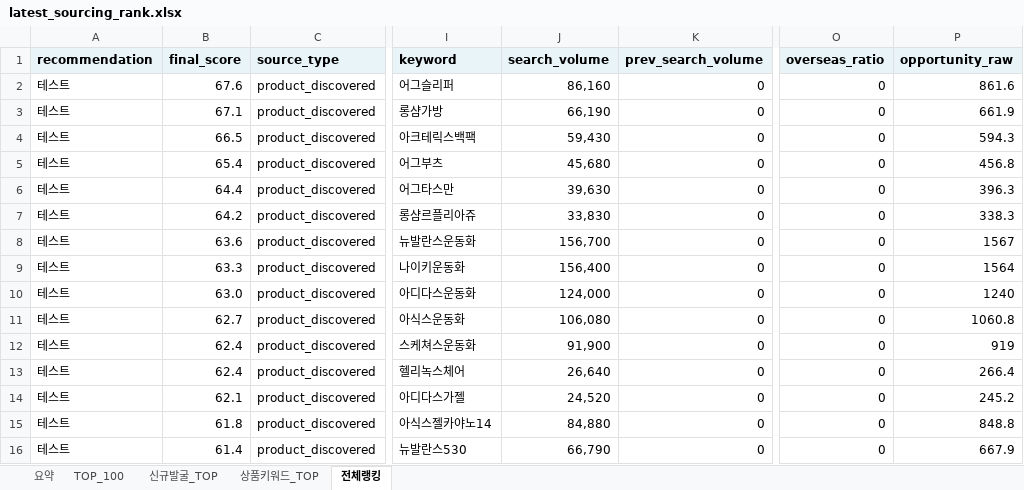
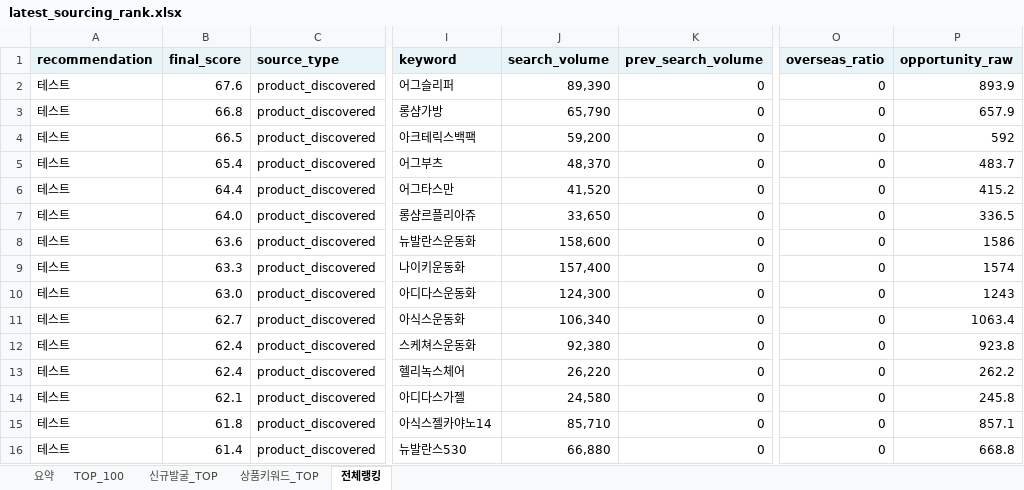
Before and after one commit to tokyonyang/soursing_item, an Excel workbook: dashboard_data/latest_sourcing_rank.xlsx, sheet 전체랭킹, drawn as a sheet; only a part is shown, gaps mark what is left out; values as stored, in another font and other column widths than the file's, no borders; the diff covers the shown part only; the diff names each change by its address in the sheet, - before the commit and + after, or states it on an @@ line.

```diff
--- a/dashboard_data/latest_sourcing_rank.xlsx (sheet 전체랭킹)
+++ b/dashboard_data/latest_sourcing_rank.xlsx (sheet 전체랭킹)
-J2 (search_volume): 86,160
+J2 (search_volume): 89,390
-P2 (opportunity_raw): 861.6
+P2 (opportunity_raw): 893.9
-B3 (final_score): 67.1
+B3 (final_score): 66.8
-J3 (search_volume): 66,190
+J3 (search_volume): 65,790
-P3 (opportunity_raw): 661.9
+P3 (opportunity_raw): 657.9
-J4 (search_volume): 59,430
+J4 (search_volume): 59,200
-P4 (opportunity_raw): 594.3
+P4 (opportunity_raw): 592
-J5 (search_volume): 45,680
+J5 (search_volume): 48,370
-P5 (opportunity_raw): 456.8
+P5 (opportunity_raw): 483.7
-J6 (search_volume): 39,630
+J6 (search_volume): 41,520
-P6 (opportunity_raw): 396.3
+P6 (opportunity_raw): 415.2
-B7 (final_score): 64.2
+B7 (final_score): 64.0
-J7 (search_volume): 33,830
+J7 (search_volume): 33,650
-P7 (opportunity_raw): 338.3
+P7 (opportunity_raw): 336.5
-J8 (search_volume): 156,700
+J8 (search_volume): 158,600
-P8 (opportunity_raw): 1567
+P8 (opportunity_raw): 1586
-J9 (search_volume): 156,400
+J9 (search_volume): 157,400
-P9 (opportunity_raw): 1564
+P9 (opportunity_raw): 1574
-J10 (search_volume): 124,000
+J10 (search_volume): 124,300
-P10 (opportunity_raw): 1240
+P10 (opportunity_raw): 1243
-J11 (search_volume): 106,080
+J11 (search_volume): 106,340
-P11 (opportunity_raw): 1060.8
+P11 (opportunity_raw): 1063.4
-J12 (search_volume): 91,900
+J12 (search_volume): 92,380
-P12 (opportunity_raw): 919
+P12 (opportunity_raw): 923.8
-J13 (search_volume): 26,640
+J13 (search_volume): 26,220
-P13 (opportunity_raw): 266.4
+P13 (opportunity_raw): 262.2
-J14 (search_volume): 24,520
+J14 (search_volume): 24,580
-P14 (opportunity_raw): 245.2
+P14 (opportunity_raw): 245.8
-J15 (search_volume): 84,880
+J15 (search_volume): 85,710
-P15 (opportunity_raw): 848.8
+P15 (opportunity_raw): 857.1
-J16 (search_volume): 66,790
+J16 (search_volume): 66,880
-P16 (opportunity_raw): 667.9
+P16 (opportunity_raw): 668.8
```
Also changed, not shown: 13 added rows, 13 removed rows and 403 edited cells elsewhere in this sheet, sheet 상품키워드_TOP, sheet TOP_100, sheet 요약, 3 other files.
